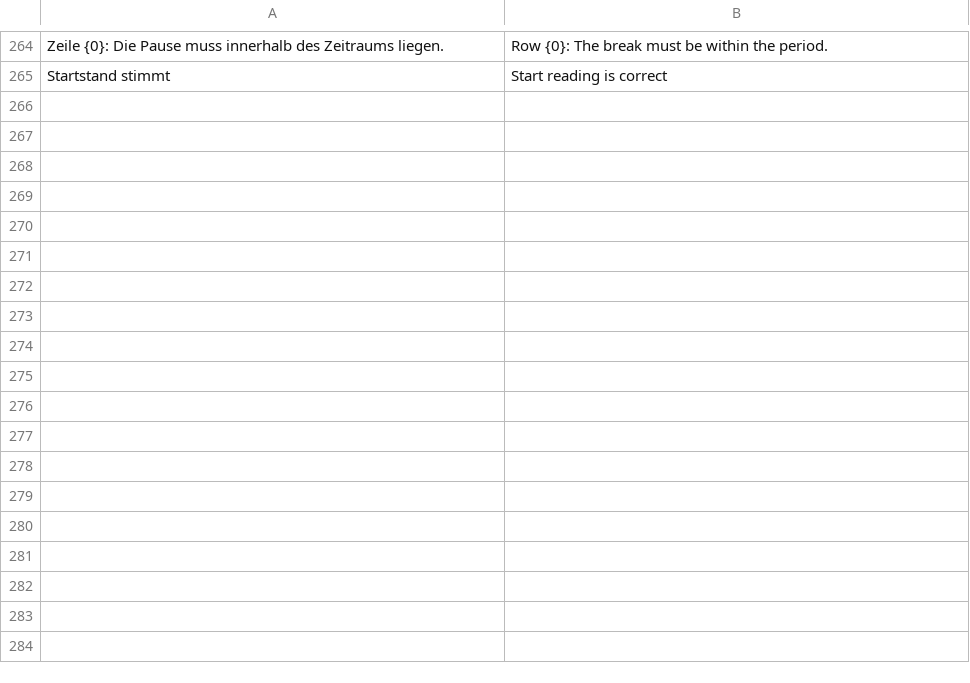
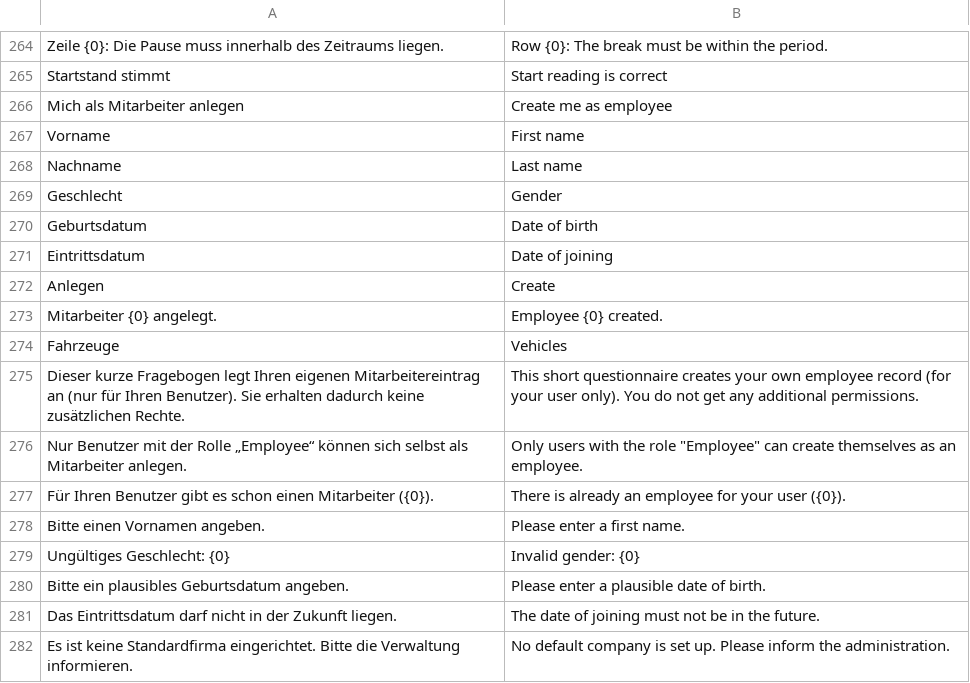
Before and after one commit to nienhausdavid/zeit_projekt, a CSV file: zeit_projekt/translations/en.csv, drawn as a sheet; only a part is shown, gaps mark what is left out; the diff names each change by its address in the sheet, - before the commit and + after, or states it on an @@ line.

```diff
--- a/zeit_projekt/translations/en.csv
+++ b/zeit_projekt/translations/en.csv
+row 266: Mich als Mitarbeiter anlegen | Create me as employee
+row 267: Vorname | First name
+row 268: Nachname | Last name
+row 269: Geschlecht | Gender
+row 270: Geburtsdatum | Date of birth
+row 271: Eintrittsdatum | Date of joining
+row 272: Anlegen | Create
+row 273: Mitarbeiter {0} angelegt. | Employee {0} created.
+row 274: Fahrzeuge | Vehicles
+row 275: Dieser kurze Fragebogen legt Ihren eigenen Mitarbeitereintrag an (nur für Ihren Benutzer). Sie erhalten dadurch keine zusätzlichen Rechte. | This short questionnaire creates your own employee record (for your user only). You do not get any additional permissions.
+row 276: Nur Benutzer mit der Rolle „Employee“ können sich selbst als Mitarbeiter anlegen. | Only users with the role "Employee" can create themselves as an employee.
+row 277: Für Ihren Benutzer gibt es schon einen Mitarbeiter ({0}). | There is already an employee for your user ({0}).
+row 278: Bitte einen Vornamen angeben. | Please enter a first name.
+row 279: Ungültiges Geschlecht: {0} | Invalid gender: {0}
+row 280: Bitte ein plausibles Geburtsdatum angeben. | Please enter a plausible date of birth.
+row 281: Das Eintrittsdatum darf nicht in der Zukunft liegen. | The date of joining must not be in the future.
+row 282: Es ist keine Standardfirma eingerichtet. Bitte die Verwaltung informieren. | No default company is set up. Please inform the administration.
```
Also changed, not shown: 15 other files.
